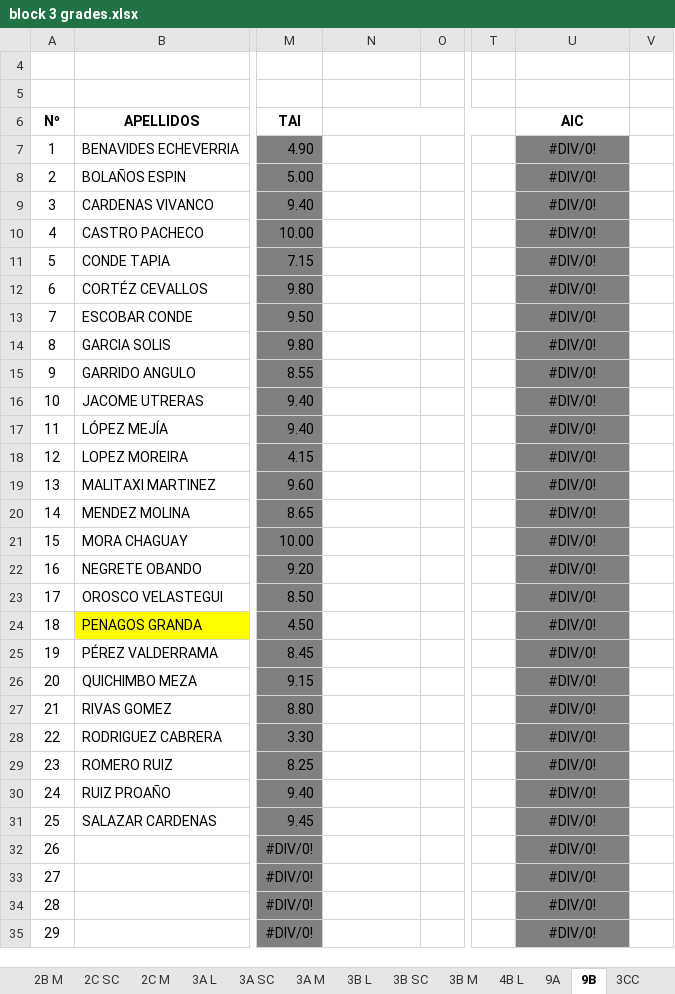
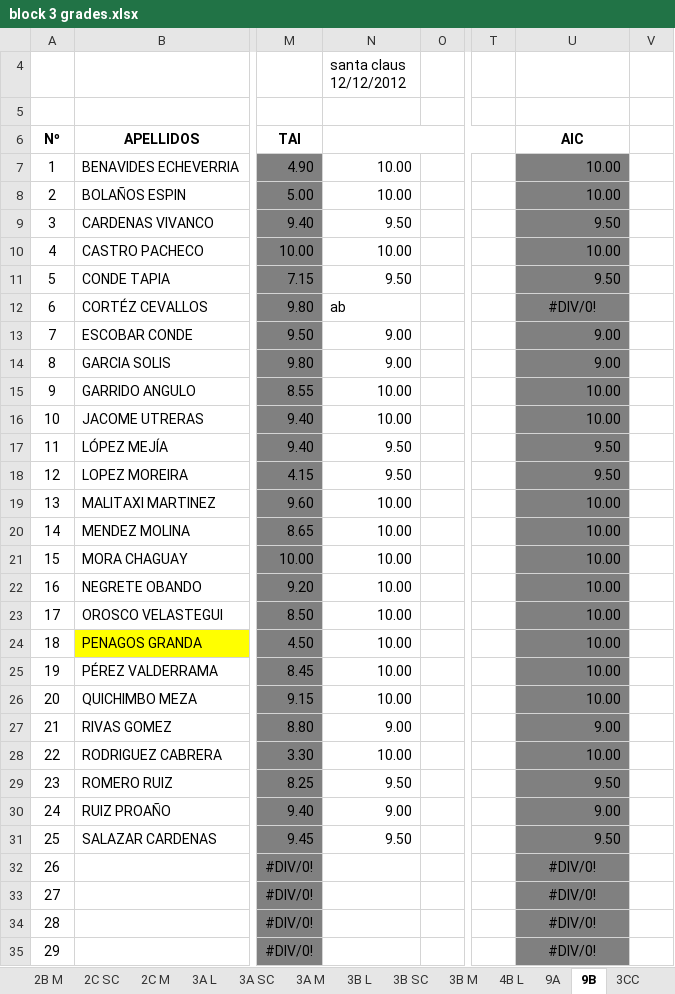
Before and after one commit to coolmaju/notas-12-13, an Excel workbook: block 3 grades.xlsx, sheet 9B, drawn as a sheet; only a part is shown, gaps mark what is left out; values as stored, in another font and other column widths than the file's, no borders; charts and pictures not drawn; the diff names each change by its address in the sheet, - before the commit and + after, or states it on an @@ line.

```diff
--- a/block 3 grades.xlsx (sheet 9B)
+++ b/block 3 grades.xlsx (sheet 9B)
-N4: (empty)
+N4: santa claus 12/12/2012
-N7:N8 (santa claus 12/12/2012): (empty)
+N7:N8 (santa claus 12/12/2012): 10.00
-U7:U8: #DIV/0!
+U7:U8: 10.00
-U7:U11 alignment: center
+U7:U11 alignment: right
-N9 (santa claus 12/12/2012): (empty)
+N9 (santa claus 12/12/2012): 9.50
-U9: #DIV/0!
+U9: 9.50
-N10 (santa claus 12/12/2012): (empty)
+N10 (santa claus 12/12/2012): 10.00
-U10: #DIV/0!
+U10: 10.00
-N11 (santa claus 12/12/2012): (empty)
+N11 (santa claus 12/12/2012): 9.50
-U11: #DIV/0!
+U11: 9.50
-N12 (santa claus 12/12/2012): (empty)
+N12 (santa claus 12/12/2012): ab
-N13:N14 (santa claus 12/12/2012): (empty)
+N13:N14 (santa claus 12/12/2012): 9.00
-U13:U14: #DIV/0!
+U13:U14: 9.00
-U13:U31 alignment: center
+U13:U31 alignment: right
-N15:N16 (santa claus 12/12/2012): (empty)
+N15:N16 (santa claus 12/12/2012): 10.00
-U15:U16: #DIV/0!
+U15:U16: 10.00
-N17:N18 (santa claus 12/12/2012): (empty)
+N17:N18 (santa claus 12/12/2012): 9.50
-U17:U18: #DIV/0!
+U17:U18: 9.50
-N19:N26 (santa claus 12/12/2012): (empty)
+N19:N26 (santa claus 12/12/2012): 10.00
-U19:U26: #DIV/0!
+U19:U26: 10.00
-N27 (santa claus 12/12/2012): (empty)
+N27 (santa claus 12/12/2012): 9.00
-U27: #DIV/0!
+U27: 9.00
-N28 (santa claus 12/12/2012): (empty)
+N28 (santa claus 12/12/2012): 10.00
-U28: #DIV/0!
+U28: 10.00
-N29 (santa claus 12/12/2012): (empty)
+N29 (santa claus 12/12/2012): 9.50
-U29: #DIV/0!
+U29: 9.50
-N30 (santa claus 12/12/2012): (empty)
+N30 (santa claus 12/12/2012): 9.00
-U30: #DIV/0!
+U30: 9.00
-N31 (santa claus 12/12/2012): (empty)
+N31 (santa claus 12/12/2012): 9.50
-U31: #DIV/0!
+U31: 9.50
```
Also changed, not shown: sheet 3A L, sheet 9A, other sheet tabs, charts or pictures, block 2 grades.xlsx.
